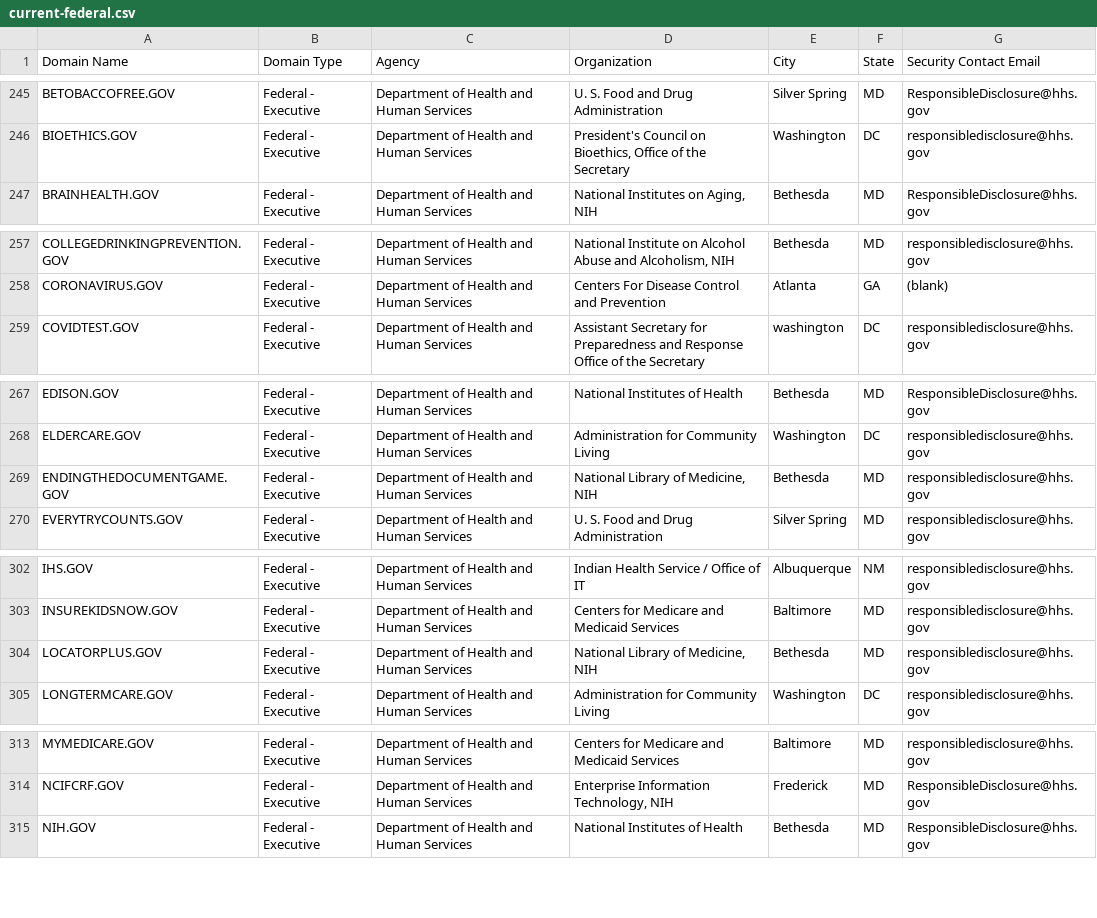
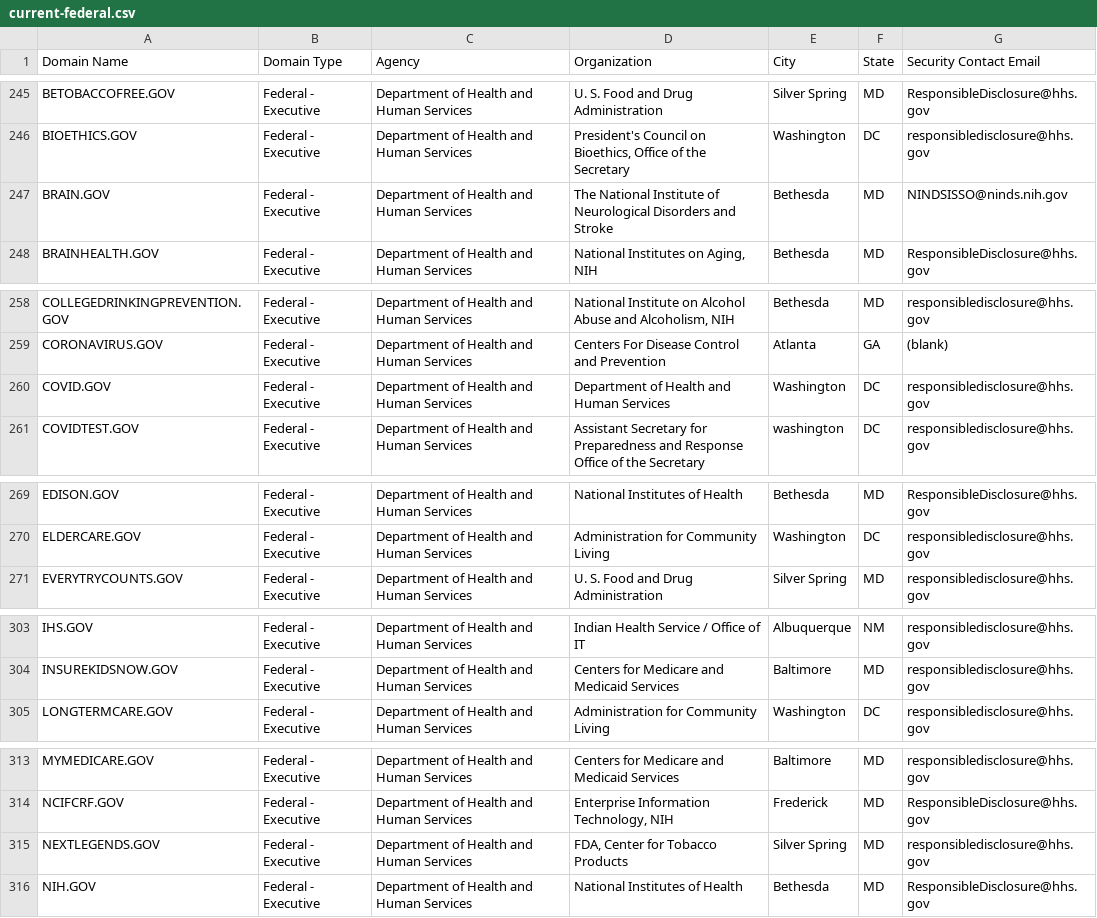
Before and after one commit to onegovee/dotgov-ns, a CSV file: data/current-federal.csv, drawn as a sheet; only a part is shown, gaps mark what is left out; the diff covers the shown part only.

Commit message:
dotgov federal updates

```diff
--- a/data/current-federal.csv
+++ b/data/current-federal.csv
@@ -246,2 +246,3 @@ BETOBACCOFREE.GOV,Federal - Executive,Department of Health and Human Services,U.
 BIOETHICS.GOV,Federal - Executive,Department of Health and Human Services,"President's Council on Bioethics, Office of the Secretary",Washington,DC,responsibledisclosure@hhs.gov
+BRAIN.GOV,Federal - Executive,Department of Health and Human Services,The National Institute of Neurological Disorders and Stroke,Bethesda,MD,NINDSISSO@ninds.nih.gov
 BRAINHEALTH.GOV,Federal - Executive,Department of Health and Human Services,"National Institutes on Aging, NIH",Bethesda,MD,ResponsibleDisclosure@hhs.gov
@@ -258,2 +259,3 @@ COLLEGEDRINKINGPREVENTION.GOV,Federal - Executive,Department of Health and Human
 CORONAVIRUS.GOV,Federal - Executive,Department of Health and Human Services,Centers For Disease Control and Prevention,Atlanta,GA,(blank)
+COVID.GOV,Federal - Executive,Department of Health and Human Services,Department of Health and Human Services ,Washington,DC,responsibledisclosure@hhs.gov
 COVIDTEST.GOV,Federal - Executive,Department of Health and Human Services,Assistant Secretary for Preparedness and Response Office of the Secretary,washington,DC,responsibledisclosure@hhs.gov
@@ -268,3 +270,2 @@ EDISON.GOV,Federal - Executive,Department of Health and Human Services,National
 ELDERCARE.GOV,Federal - Executive,Department of Health and Human Services,Administration for Community Living,Washington,DC,responsibledisclosure@hhs.gov
-ENDINGTHEDOCUMENTGAME.GOV,Federal - Executive,Department of Health and Human Services,"National Library of Medicine, NIH",Bethesda,MD,responsibledisclosure@hhs.gov
 EVERYTRYCOUNTS.GOV,Federal - Executive,Department of Health and Human Services,U. S. Food and Drug Administration,Silver Spring,MD,responsibledisclosure@hhs.gov
@@ -303,3 +304,2 @@ IHS.GOV,Federal - Executive,Department of Health and Human Services,Indian Healt
 INSUREKIDSNOW.GOV,Federal - Executive,Department of Health and Human Services,Centers for Medicare and Medicaid Services,Baltimore,MD,responsibledisclosure@hhs.gov
-LOCATORPLUS.GOV,Federal - Executive,Department of Health and Human Services,"National Library of Medicine, NIH",Bethesda,MD,responsibledisclosure@hhs.gov
 LONGTERMCARE.GOV,Federal - Executive,Department of Health and Human Services,Administration for Community Living,Washington,DC,responsibledisclosure@hhs.gov
@@ -314,2 +314,3 @@ MYMEDICARE.GOV,Federal - Executive,Department of Health and Human Services,Cente
 NCIFCRF.GOV,Federal - Executive,Department of Health and Human Services,"Enterprise Information Technology, NIH",Frederick,MD,ResponsibleDisclosure@hhs.gov
+NEXTLEGENDS.GOV,Federal - Executive,Department of Health and Human Services,"FDA, Center for Tobacco Products",Silver Spring,MD,responsibledisclosure@hhs.gov
 NIH.GOV,Federal - Executive,Department of Health and Human Services,National Institutes of Health,Bethesda,MD,ResponsibleDisclosure@hhs.gov
```
Also changed, not shown: 2 added rows and 1 edited cell elsewhere in this file.
